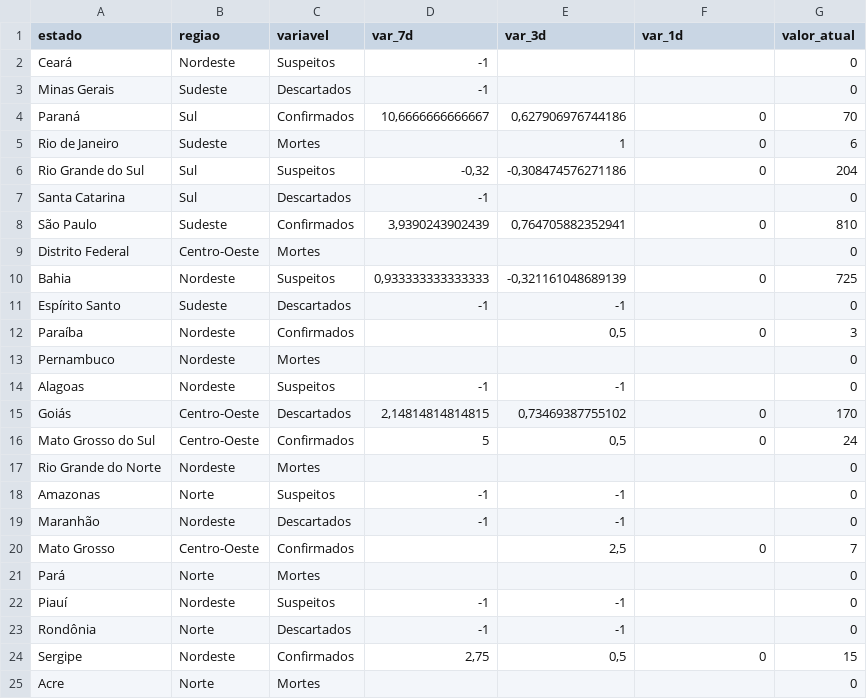
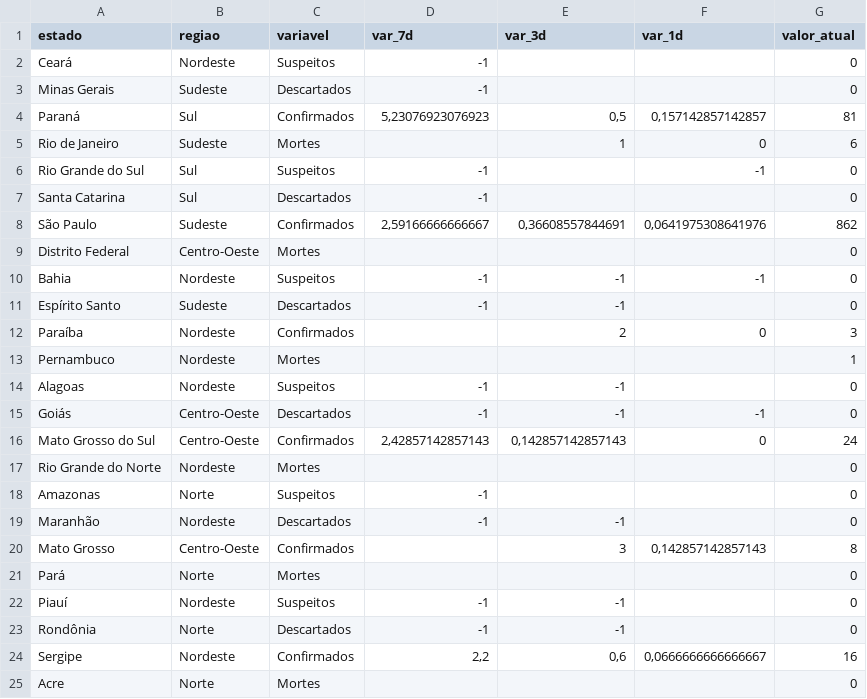
Before and after one commit to NeurembergMatos/data, a CSV file: covid-brasil/variacao-estado.csv, drawn as a sheet; only a part is shown; the diff covers the shown part only.

```diff
--- a/covid-brasil/variacao-estado.csv
+++ b/covid-brasil/variacao-estado.csv
@@ -3,19 +3,19 @@ Ceará	Nordeste	Suspeitos	-1			0
 Minas Gerais	Sudeste	Descartados	-1			0
-Paraná	Sul	Confirmados	10,6666666666667	0,627906976744186	0	70
+Paraná	Sul	Confirmados	5,23076923076923	0,5	0,157142857142857	81
 Rio de Janeiro	Sudeste	Mortes		1	0	6
-Rio Grande do Sul	Sul	Suspeitos	-0,32	-0,308474576271186	0	204
+Rio Grande do Sul	Sul	Suspeitos	-1		-1	0
 Santa Catarina	Sul	Descartados	-1			0
-São Paulo	Sudeste	Confirmados	3,9390243902439	0,764705882352941	0	810
+São Paulo	Sudeste	Confirmados	2,59166666666667	0,36608557844691	0,0641975308641976	862
 Distrito Federal	Centro-Oeste	Mortes				0
-Bahia	Nordeste	Suspeitos	0,933333333333333	-0,321161048689139	0	725
+Bahia	Nordeste	Suspeitos	-1	-1	-1	0
 Espírito Santo	Sudeste	Descartados	-1	-1		0
-Paraíba	Nordeste	Confirmados		0,5	0	3
-Pernambuco	Nordeste	Mortes				0
+Paraíba	Nordeste	Confirmados		2	0	3
+Pernambuco	Nordeste	Mortes				1
 Alagoas	Nordeste	Suspeitos	-1	-1		0
-Goiás	Centro-Oeste	Descartados	2,14814814814815	0,73469387755102	0	170
-Mato Grosso do Sul	Centro-Oeste	Confirmados	5	0,5	0	24
+Goiás	Centro-Oeste	Descartados	-1	-1	-1	0
+Mato Grosso do Sul	Centro-Oeste	Confirmados	2,42857142857143	0,142857142857143	0	24
 Rio Grande do Norte	Nordeste	Mortes				0
-Amazonas	Norte	Suspeitos	-1	-1		0
+Amazonas	Norte	Suspeitos	-1			0
 Maranhão	Nordeste	Descartados	-1	-1		0
-Mato Grosso	Centro-Oeste	Confirmados		2,5	0	7
+Mato Grosso	Centro-Oeste	Confirmados		3	0,142857142857143	8
 Pará	Norte	Mortes				0
@@ -23,3 +23,3 @@ Piauí	Nordeste	Suspeitos	-1	-1		0
 Rondônia	Norte	Descartados	-1	-1		0
-Sergipe	Nordeste	Confirmados	2,75	0,5	0	15
+Sergipe	Nordeste	Confirmados	2,2	0,6	0,0666666666666667	16
 Acre	Norte	Mortes				0
```
Also changed, not shown: 161 edited cells elsewhere in this file, covid-brasil/historico-estilizado-estado.csv, covid-brasil/resumo-estado.csv.
